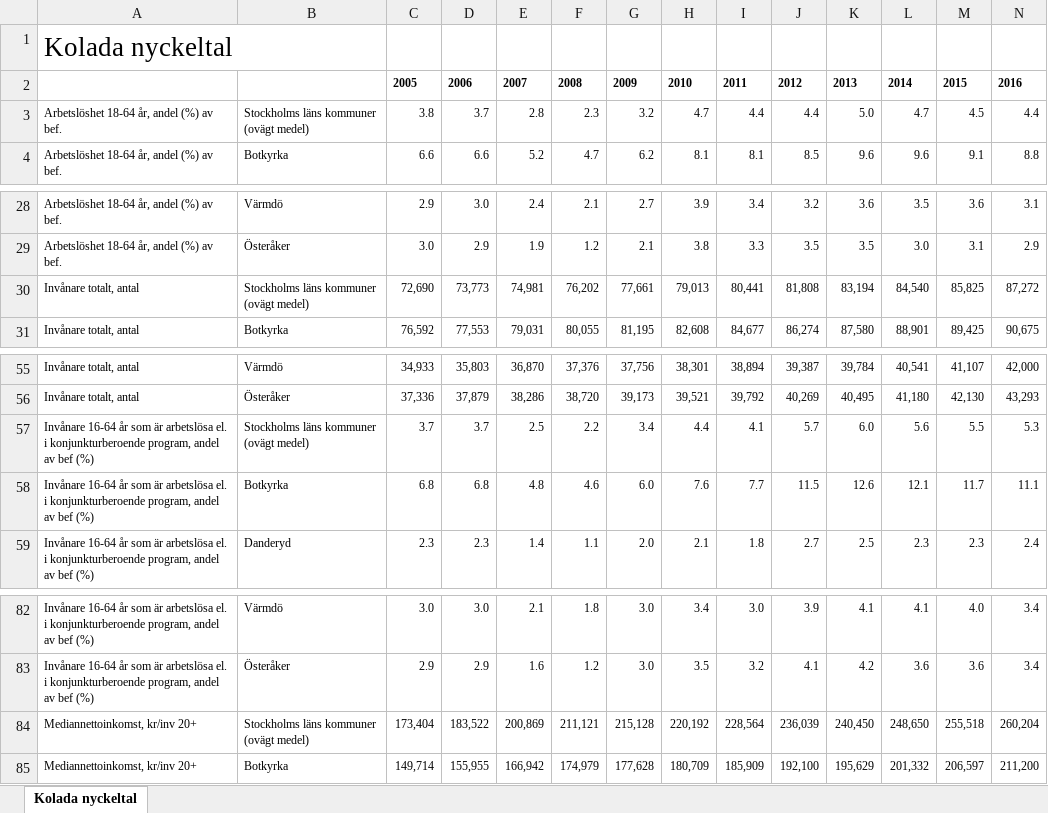
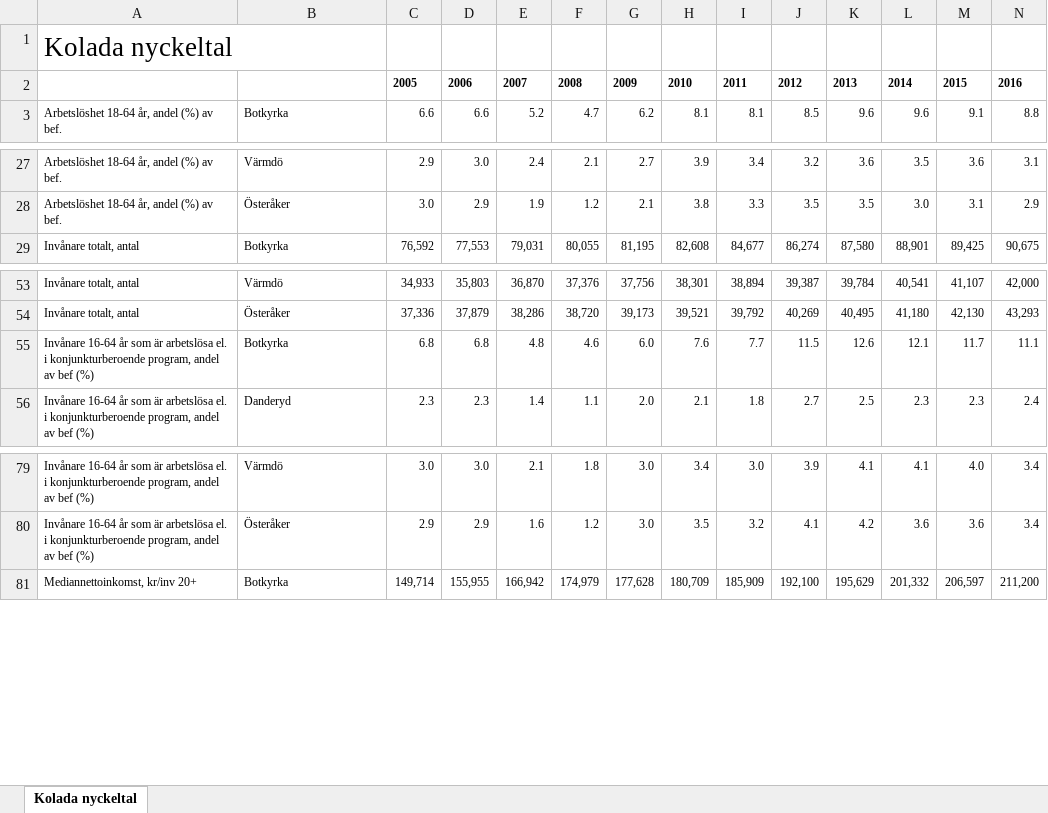
Before and after one commit to svantepihl/VehicleFires, an Excel workbook: Kommundata/Kolada_2005.xlsx, sheet Kolada nyckeltal, drawn as a sheet; only a part is shown, gaps mark what is left out; values as stored, in another font and other column widths than the file's, no borders; rows hold the shown columns only; the diff names each change by its address in the sheet, - before the commit and + after, or states it on an @@ line.

Commit message:
MAJOR CLEANING, CREATED NEW FILE FOR IMPORT, CLEANING AND DATA WRANGLING

```diff
--- a/Kommundata/Kolada_2005.xlsx (sheet Kolada nyckeltal)
+++ b/Kommundata/Kolada_2005.xlsx (sheet Kolada nyckeltal)
-row 3: Arbetslöshet 18-64 år, andel (%) av bef. | Stockholms läns kommuner (ovägt medel) | 3.8 | 3.7 | 2.8 | 2.3 | 3.2 | 4.7 | 4.4 | 4.4 | 5.0 | 4.7 | 4.5 | 4.4
-row 30: Invånare totalt, antal | Stockholms läns kommuner (ovägt medel) | 72,690 | 73,773 | 74,981 | 76,202 | 77,661 | 79,013 | 80,441 | 81,808 | 83,194 | 84,540 | 85,825 | 87,272
-row 57: Invånare 16-64 år som är arbetslösa el. i konjunkturberoende program, andel av bef (%) | Stockholms läns kommuner (ovägt medel) | 3.7 | 3.7 | 2.5 | 2.2 | 3.4 | 4.4 | 4.1 | 5.7 | 6.0 | 5.6 | 5.5 | 5.3
-row 84: Mediannettoinkomst, kr/inv 20+ | Stockholms läns kommuner (ovägt medel) | 173,404 | 183,522 | 200,869 | 211,121 | 215,128 | 220,192 | 228,564 | 236,039 | 240,450 | 248,650 | 255,518 | 260,204
```
Also changed, not shown: 44 other files.
